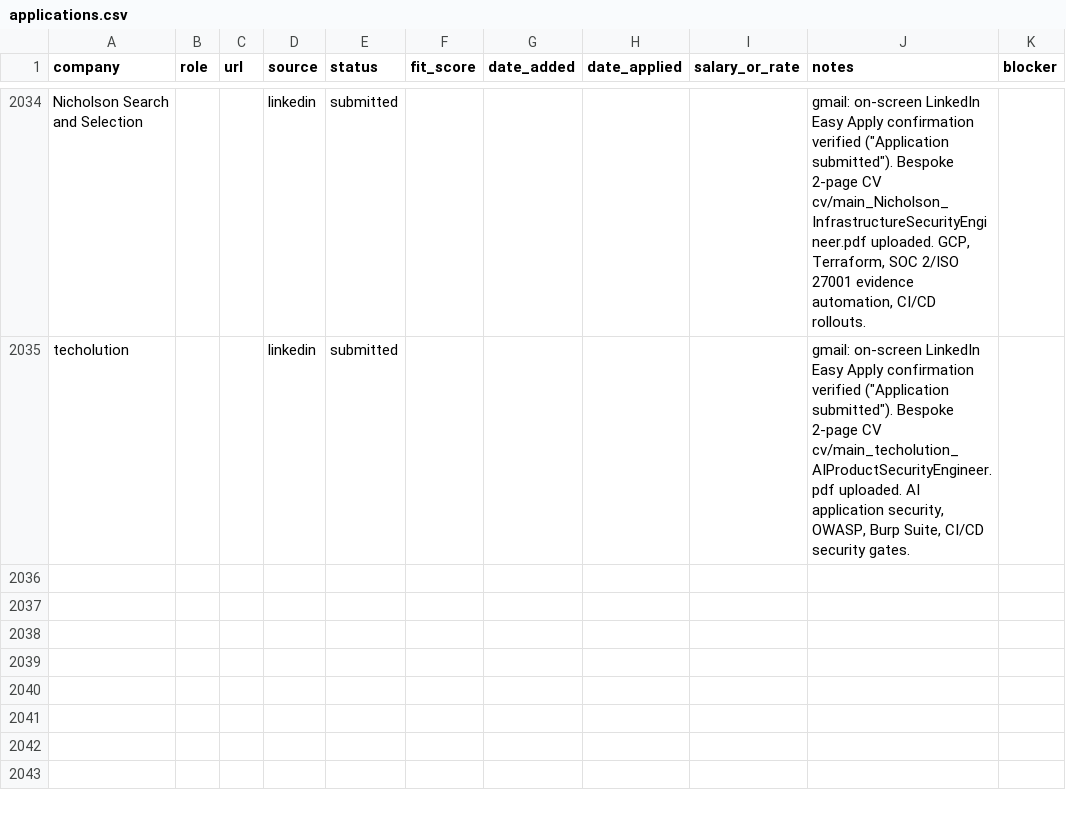
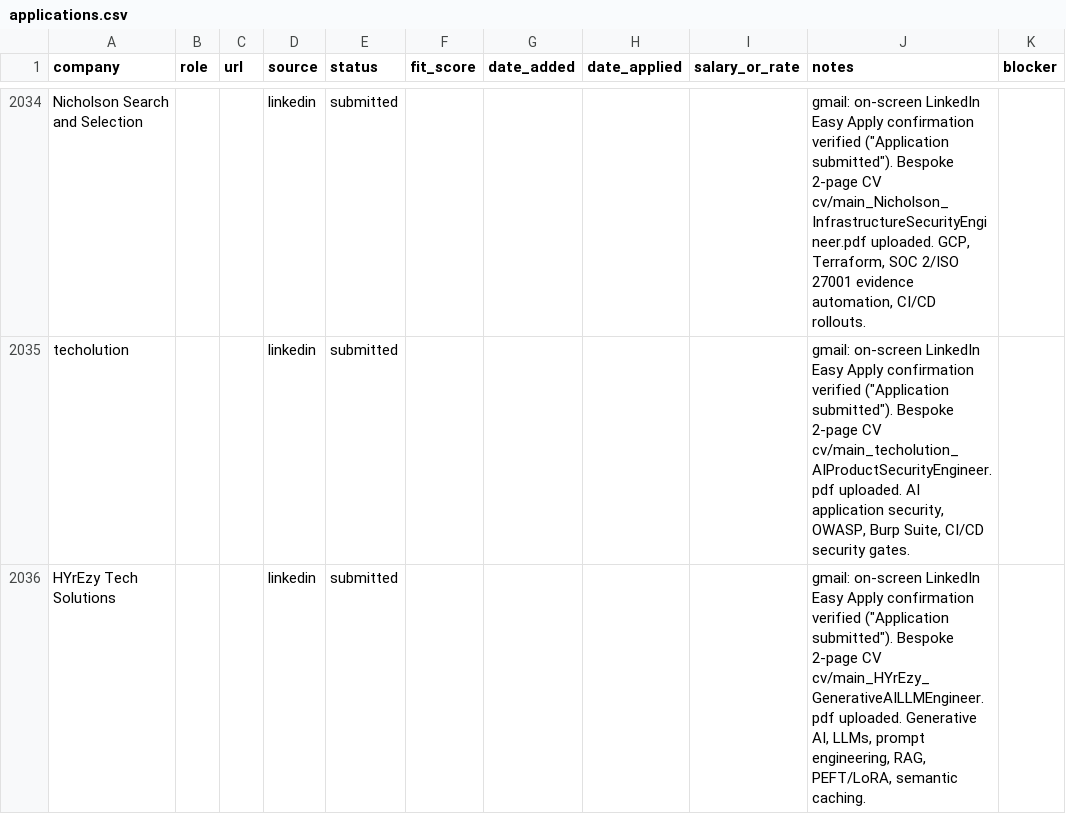
Before and after one commit to prab-gupta/job-hunt, a CSV file: applications.csv, drawn as a sheet; only a part is shown, gaps mark what is left out.

Commit message:
feat(application): HYrEzy Tech Solutions Generative AI /LLM Engineer (application 76 of 80)

```diff
--- a/applications.csv
+++ b/applications.csv
@@ -2149 +2149,2 @@ Nicholson Search and Selection,,,linkedin,submitted,,,,,"gmail: on-screen Linked
 techolution,,,linkedin,submitted,,,,,"gmail: on-screen LinkedIn Easy Apply confirmation verified (""Application submitted""). Bespoke 2-page CV cv/main_techolution_AIProductSecurityEngineer.pdf uploaded. AI application security, OWASP, Burp Suite, CI/CD security gates.",
+HYrEzy Tech Solutions,,,linkedin,submitted,,,,,"gmail: on-screen LinkedIn Easy Apply confirmation verified (""Application submitted""). Bespoke 2-page CV cv/main_HYrEzy_GenerativeAILLMEngineer.pdf uploaded. Generative AI, LLMs, prompt engineering, RAG, PEFT/LoRA, semantic caching.",
```
Also changed, not shown: data/csvs/applications.csv, loop/applications.csv, 2 other files.
